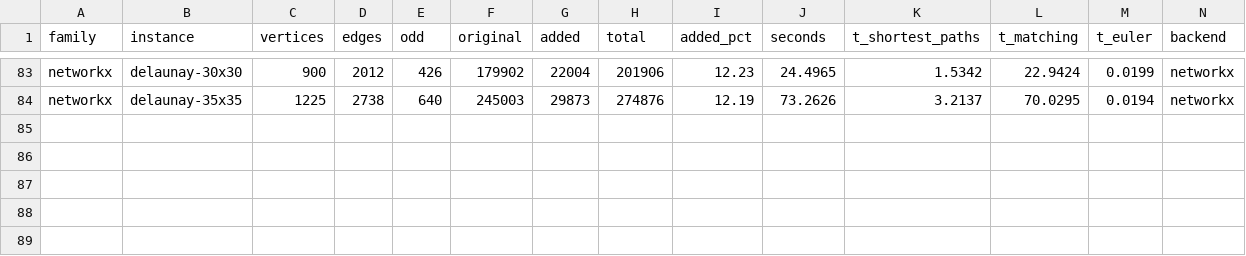
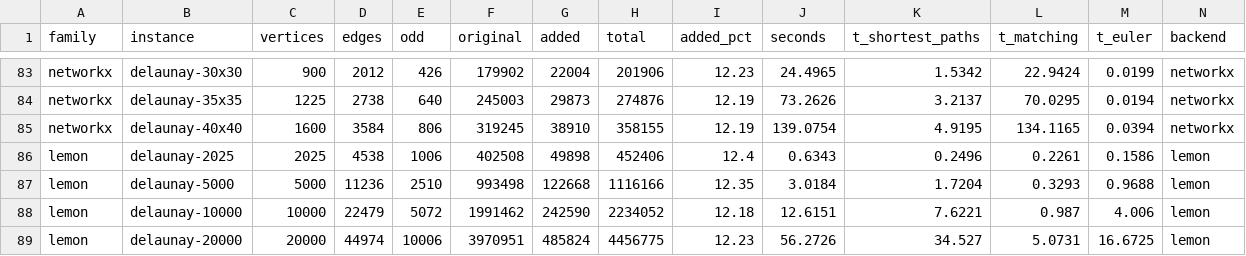
Before and after one commit to miquelmp/chinese-postman-problem, a CSV file: results/timing_repeats.csv, drawn as a sheet; only a part is shown, gaps mark what is left out; rows hold the shown columns only; the diff names each change by its address in the sheet, - before the commit and + after, or states it on an @@ line.

```diff
--- a/results/timing_repeats.csv
+++ b/results/timing_repeats.csv
+row 85: networkx | delaunay-40x40 | 1600 | 3584 | 806 | 319245 | 38910 | 358155 | 12.19 | 139.0754 | 4.9195 | 134.1165 | 0.0394 | networkx
+row 86: lemon | delaunay-2025 | 2025 | 4538 | 1006 | 402508 | 49898 | 452406 | 12.4 | 0.6343 | 0.2496 | 0.2261 | 0.1586 | lemon
+row 87: lemon | delaunay-5000 | 5000 | 11236 | 2510 | 993498 | 122668 | 1116166 | 12.35 | 3.0184 | 1.7204 | 0.3293 | 0.9688 | lemon
+row 88: lemon | delaunay-10000 | 10000 | 22479 | 5072 | 1991462 | 242590 | 2234052 | 12.18 | 12.6151 | 7.6221 | 0.987 | 4.006 | lemon
+row 89: lemon | delaunay-20000 | 20000 | 44974 | 10006 | 3970951 | 485824 | 4456775 | 12.23 | 56.2726 | 34.527 | 5.0731 | 16.6725 | lemon
```
